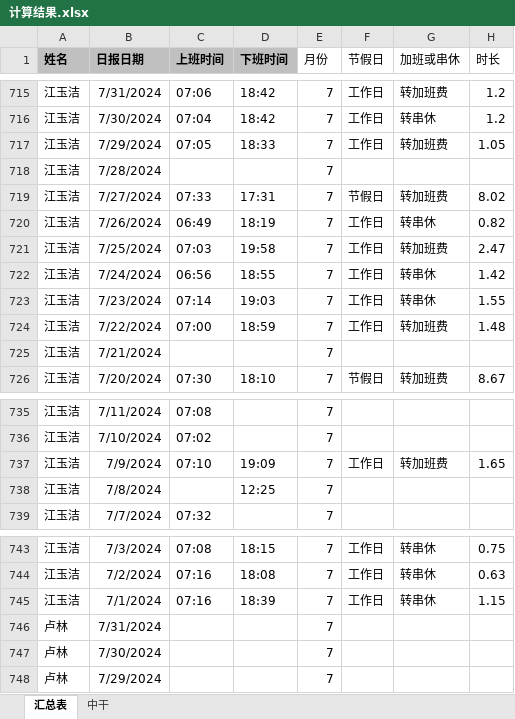
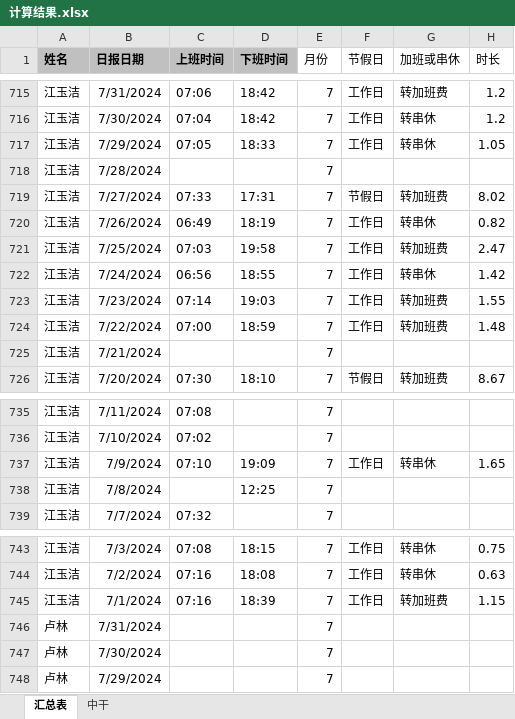
Before and after one commit to hc198974/overtime_python, an Excel workbook: 计算结果.xlsx, sheet 汇总表, drawn as a sheet; only a part is shown, gaps mark what is left out; values as stored, in another font and other column widths than the file's, no borders; the diff covers the shown part only; the diff names each change by its address in the sheet, - before the commit and + after, or states it on an @@ line.

```diff
--- a/计算结果.xlsx (sheet 汇总表)
+++ b/计算结果.xlsx (sheet 汇总表)
-G717 (加班或串休): 转加班费
+G717 (加班或串休): 转串休
-G723 (加班或串休): 转串休
+G723 (加班或串休): 转加班费
-G737 (加班或串休): 转加班费
+G737 (加班或串休): 转串休
-G745 (加班或串休): 转串休
+G745 (加班或串休): 转加班费
```
Also changed, not shown: 10 edited cells elsewhere in this sheet, 2 other files.
